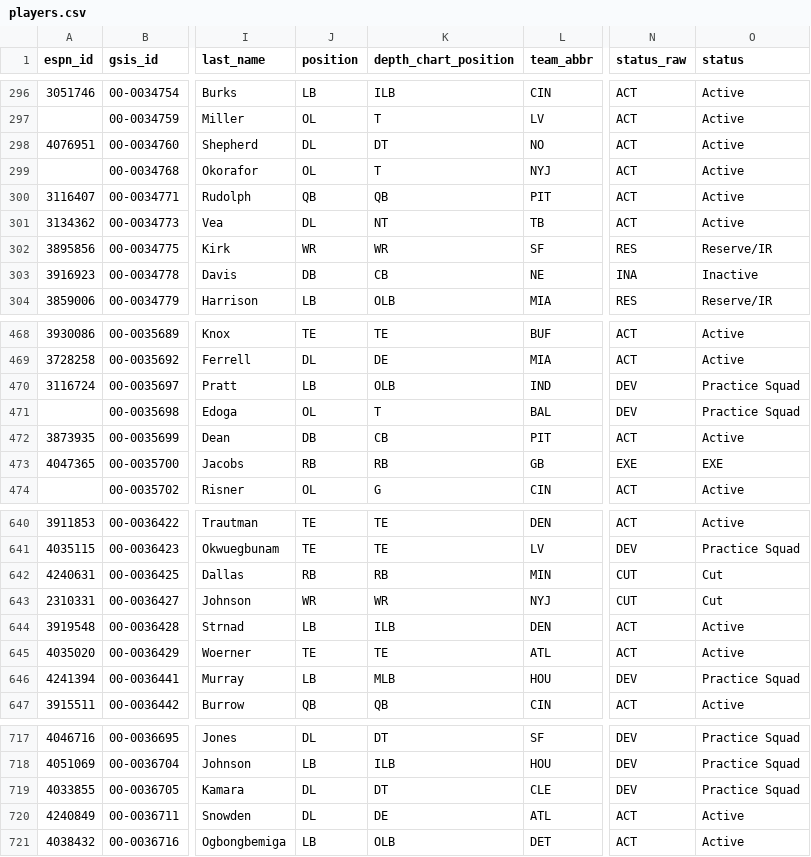
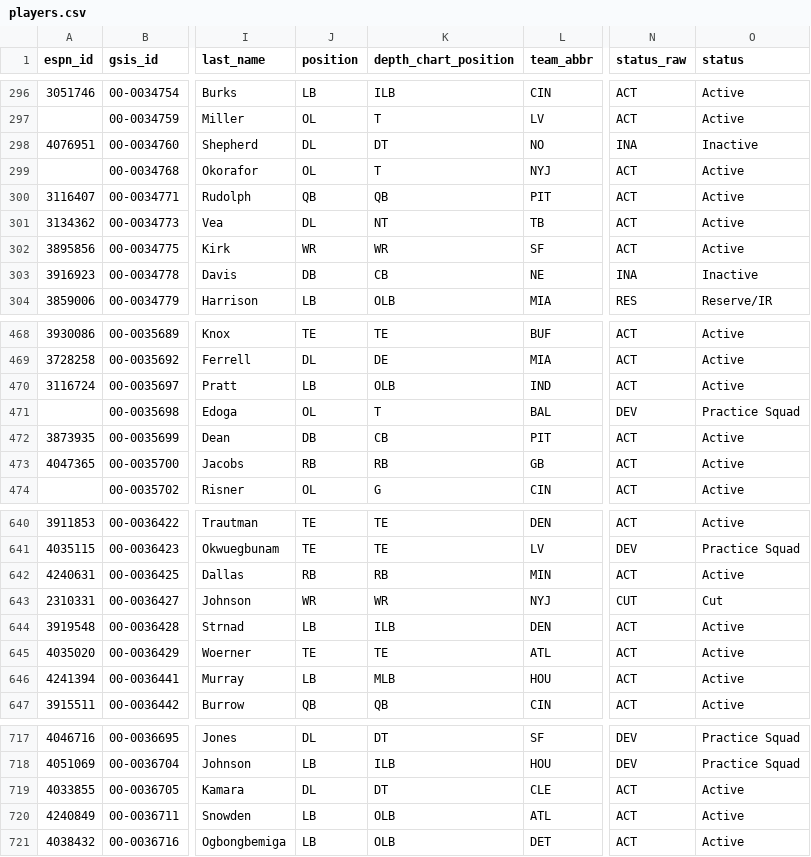
Before and after one commit to 925Sports/NFL-Player-Log, a CSV file: data/players.csv, drawn as a sheet; only a part is shown, gaps mark what is left out; the diff covers the shown part only; the diff names each change by its address in the sheet, - before the commit and + after, or states it on an @@ line.

```diff
--- a/data/players.csv
+++ b/data/players.csv
-N298 (status_raw): ACT
+N298 (status_raw): INA
-O298 (status): Active
+O298 (status): Inactive
-N302 (status_raw): RES
+N302 (status_raw): ACT
-O302 (status): Reserve/IR
+O302 (status): Active
-N470 (status_raw): DEV
+N470 (status_raw): ACT
-O470 (status): Practice Squad
+O470 (status): Active
-N473 (status_raw): EXE
+N473 (status_raw): ACT
-O473 (status): EXE
+O473 (status): Active
-N642 (status_raw): CUT
+N642 (status_raw): ACT
-O642 (status): Cut
+O642 (status): Active
-N646 (status_raw): DEV
+N646 (status_raw): ACT
-O646 (status): Practice Squad
+O646 (status): Active
-N719 (status_raw): DEV
+N719 (status_raw): ACT
-O719 (status): Practice Squad
+O719 (status): Active
-J720 (position): DL
+J720 (position): LB
-K720 (depth_chart_position): DE
+K720 (depth_chart_position): OLB
```
Also changed, not shown: 171 edited cells elsewhere in this file, data/nflverse_roster.csv, data/rss_news.csv.
